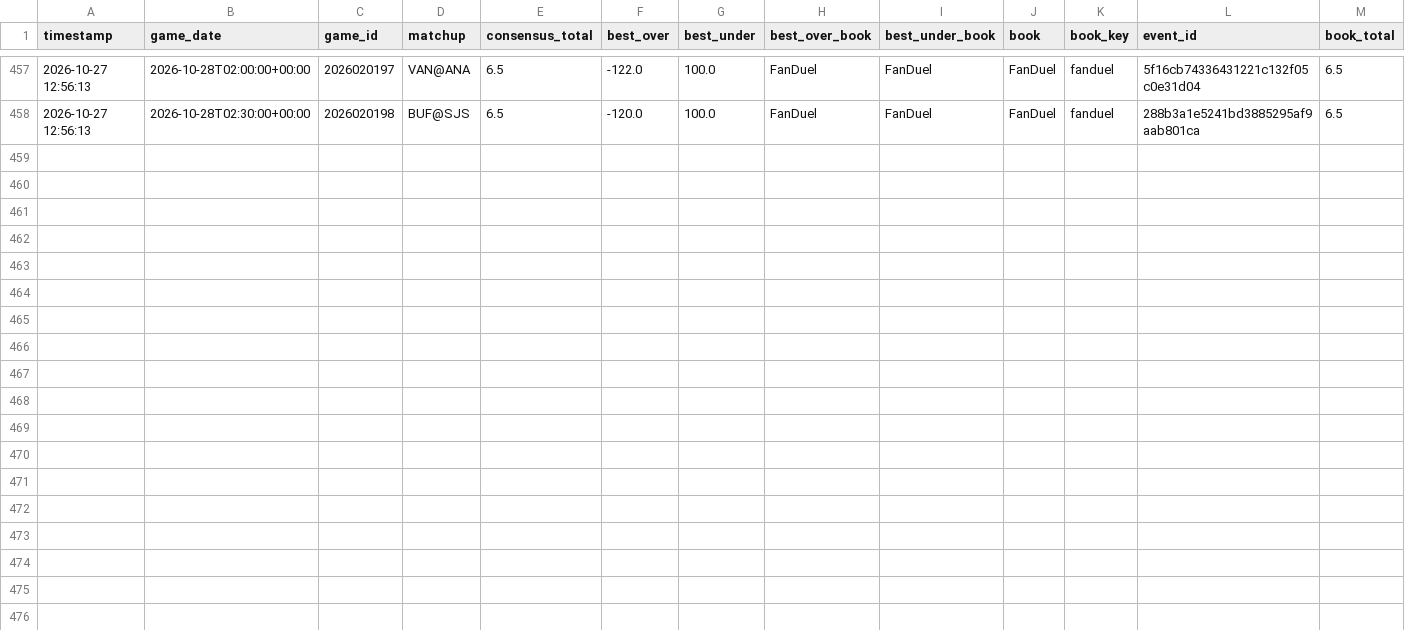
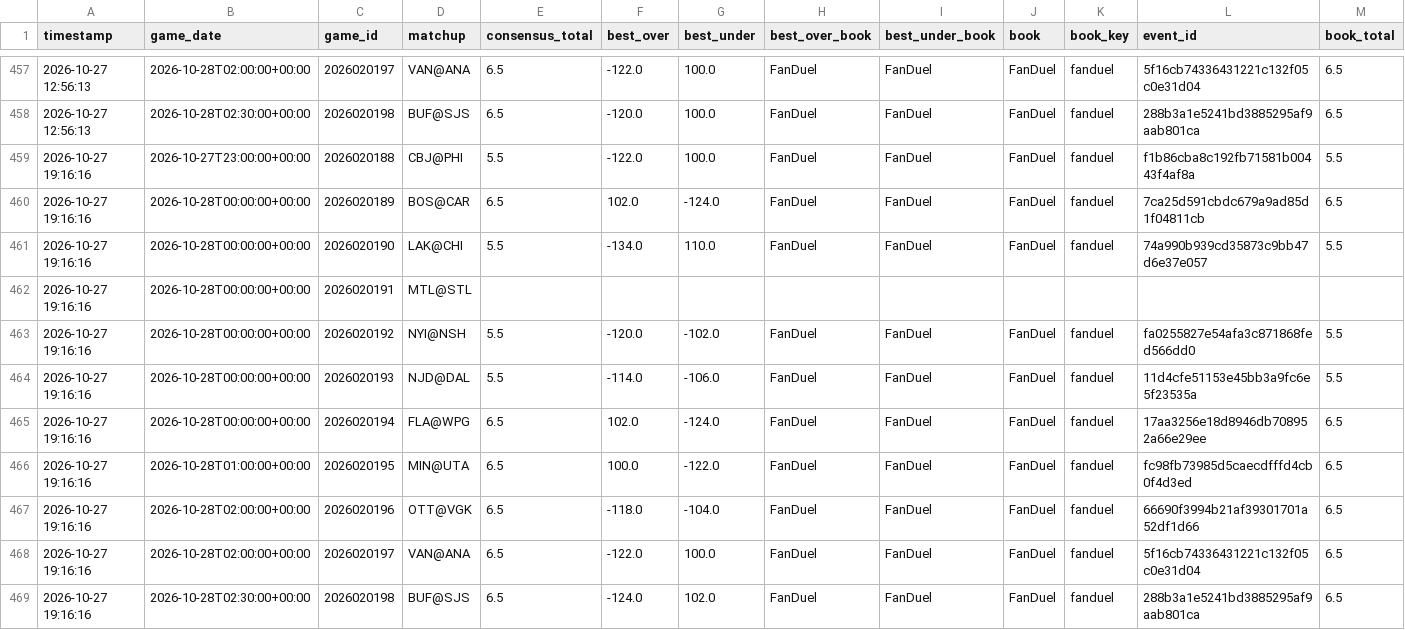
Before and after one commit to kirbypuckett031460-web/nhl, a CSV file: odds_history.csv, drawn as a sheet; only a part is shown, gaps mark what is left out; rows hold the shown columns only; the diff names each change by its address in the sheet, - before the commit and + after, or states it on an @@ line.

```diff
--- a/odds_history.csv
+++ b/odds_history.csv
+row 459: 2026-10-27 19:16:16 | 2026-10-27T23:00:00+00:00 | 2026020188 | CBJ@PHI | 5.5 | -122.0 | 100.0 | FanDuel | FanDuel | FanDuel | fanduel | f1b86cba8c192fb71581b00443f4af8a | 5.5
+row 460: 2026-10-27 19:16:16 | 2026-10-28T00:00:00+00:00 | 2026020189 | BOS@CAR | 6.5 | 102.0 | -124.0 | FanDuel | FanDuel | FanDuel | fanduel | 7ca25d591cbdc679a9ad85d1f04811cb | 6.5
+row 461: 2026-10-27 19:16:16 | 2026-10-28T00:00:00+00:00 | 2026020190 | LAK@CHI | 5.5 | -134.0 | 110.0 | FanDuel | FanDuel | FanDuel | fanduel | 74a990b939cd35873c9bb47d6e37e057 | 5.5
+row 462: 2026-10-27 19:16:16 | 2026-10-28T00:00:00+00:00 | 2026020191 | MTL@STL
+row 463: 2026-10-27 19:16:16 | 2026-10-28T00:00:00+00:00 | 2026020192 | NYI@NSH | 5.5 | -120.0 | -102.0 | FanDuel | FanDuel | FanDuel | fanduel | fa0255827e54afa3c871868fed566dd0 | 5.5
+row 464: 2026-10-27 19:16:16 | 2026-10-28T00:00:00+00:00 | 2026020193 | NJD@DAL | 5.5 | -114.0 | -106.0 | FanDuel | FanDuel | FanDuel | fanduel | 11d4cfe51153e45bb3a9fc6e5f23535a | 5.5
+row 465: 2026-10-27 19:16:16 | 2026-10-28T00:00:00+00:00 | 2026020194 | FLA@WPG | 6.5 | 102.0 | -124.0 | FanDuel | FanDuel | FanDuel | fanduel | 17aa3256e18d8946db708952a66e29ee | 6.5
+row 466: 2026-10-27 19:16:16 | 2026-10-28T01:00:00+00:00 | 2026020195 | MIN@UTA | 6.5 | 100.0 | -122.0 | FanDuel | FanDuel | FanDuel | fanduel | fc98fb73985d5caecdfffd4cb0f4d3ed | 6.5
+row 467: 2026-10-27 19:16:16 | 2026-10-28T02:00:00+00:00 | 2026020196 | OTT@VGK | 6.5 | -118.0 | -104.0 | FanDuel | FanDuel | FanDuel | fanduel | 66690f3994b21af39301701a52df1d66 | 6.5
+row 468: 2026-10-27 19:16:16 | 2026-10-28T02:00:00+00:00 | 2026020197 | VAN@ANA | 6.5 | -122.0 | 100.0 | FanDuel | FanDuel | FanDuel | fanduel | 5f16cb74336431221c132f05c0e31d04 | 6.5
+row 469: 2026-10-27 19:16:16 | 2026-10-28T02:30:00+00:00 | 2026020198 | BUF@SJS | 6.5 | -124.0 | 102.0 | FanDuel | FanDuel | FanDuel | fanduel | 288b3a1e5241bd3885295af9aab801ca | 6.5
```
Also changed, not shown: bets_log.csv, 3 other files.
